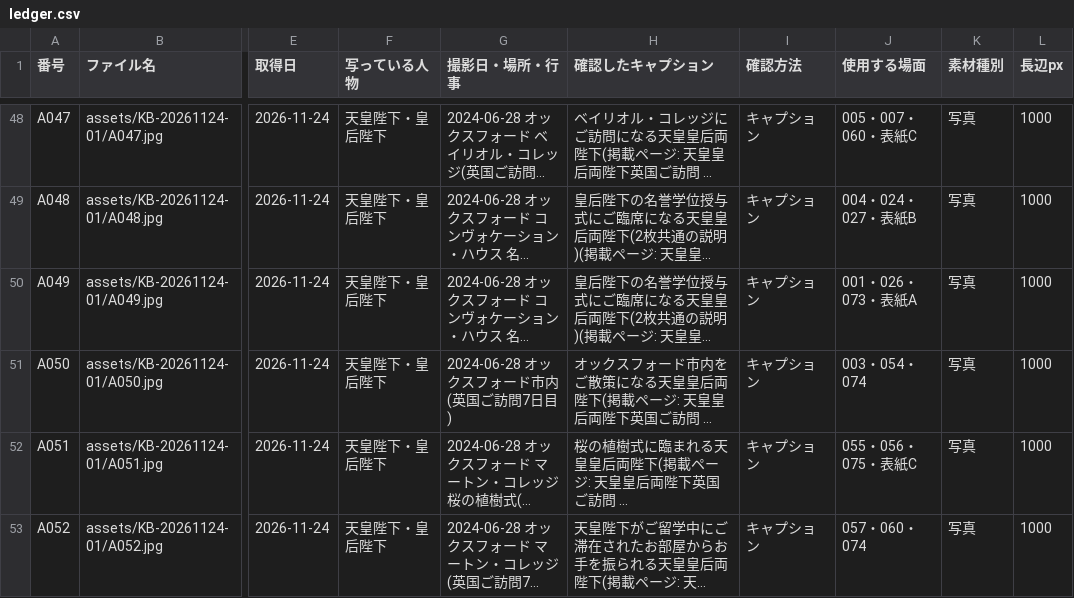
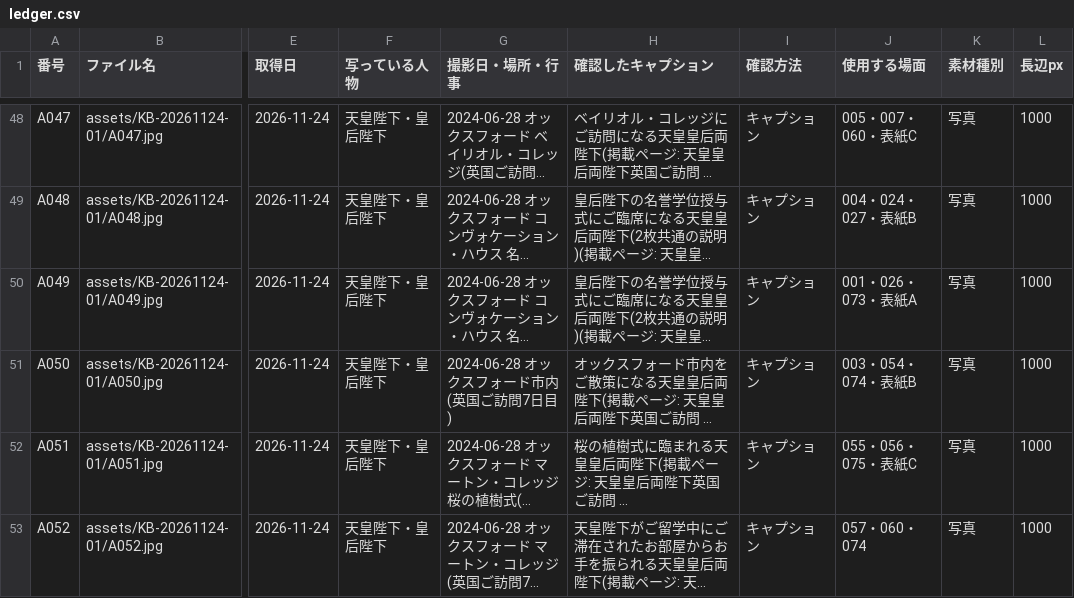
Before and after one commit to aiichirouarakiaandacoltd-bit/-, a CSV file: projects/KB-20261124-01/ledger.csv, drawn as a sheet; only a part is shown, gaps mark what is left out; long unchanged cells end in …; the diff names each change by its address in the sheet, - before the commit and + after, or states it on an @@ line.

```diff
--- a/projects/KB-20261124-01/ledger.csv
+++ b/projects/KB-20261124-01/ledger.csv
-J51 (使用する場面): 003・054・074
+J51 (使用する場面): 003・054・074・表紙B
```
Also changed, not shown: 4 other files.
